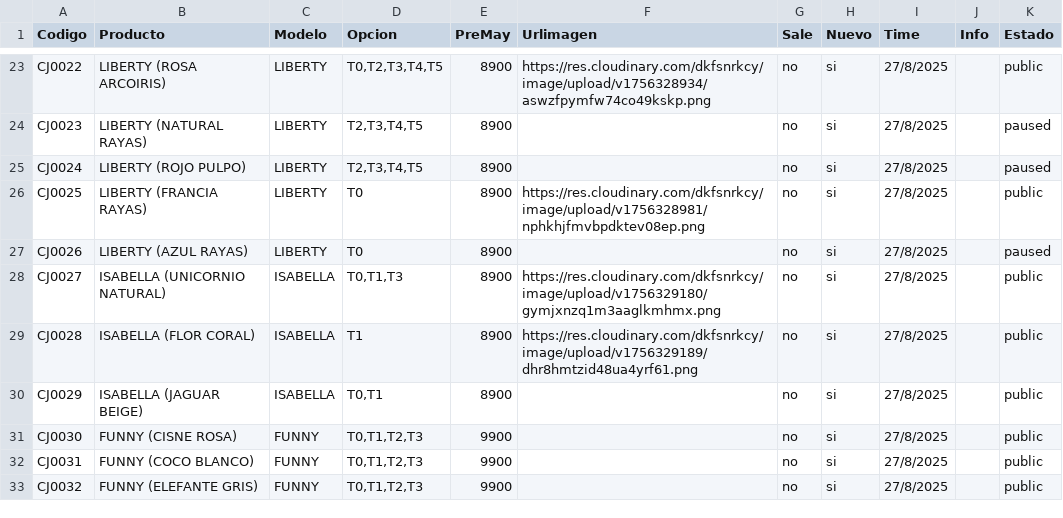
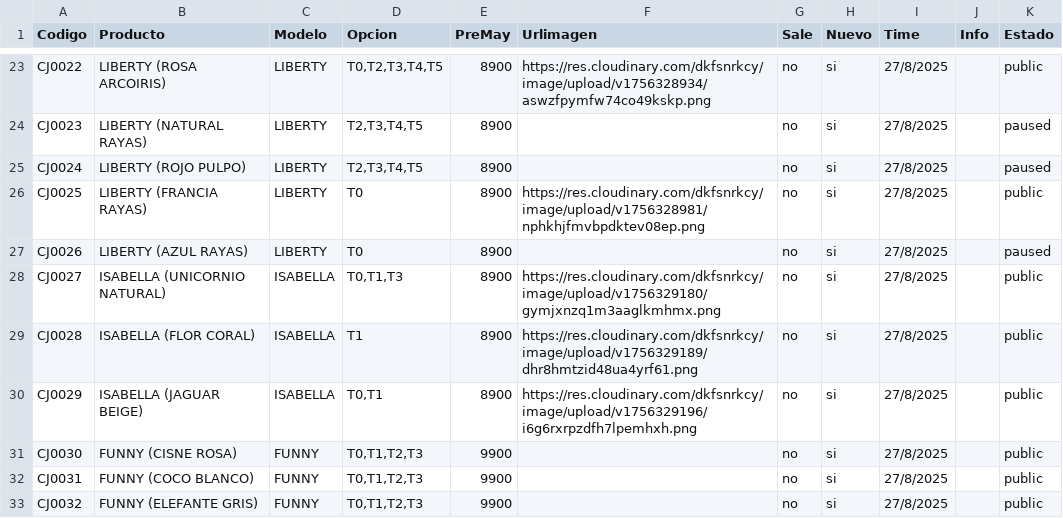
Before and after one commit to Balcaz/verificador-csv, a CSV file: cajitas.csv, drawn as a sheet; only a part is shown, gaps mark what is left out.

Commit message:
Actualizo cajitas.csv desde UI

```diff
--- a/cajitas.csv
+++ b/cajitas.csv
@@ -29,3 +29,3 @@ CJ0027;ISABELLA (UNICORNIO NATURAL);ISABELLA;T0,T1,T3;8900;https://res.cloudinar
 CJ0028;ISABELLA (FLOR CORAL);ISABELLA;T1;8900;https://res.cloudinary.com/dkfsnrkcy/image/upload/v1756329189/dhr8hmtzid48ua4yrf61.png;no;si;27/8/2025;;public;
-CJ0029;ISABELLA (JAGUAR BEIGE);ISABELLA;T0,T1;8900;;no;si;27/8/2025;;public;
+CJ0029;ISABELLA (JAGUAR BEIGE);ISABELLA;T0,T1;8900;https://res.cloudinary.com/dkfsnrkcy/image/upload/v1756329196/i6g6rxrpzdfh7lpemhxh.png;no;si;27/8/2025;;public;
 CJ0030;FUNNY (CISNE ROSA);FUNNY;T0,T1,T2,T3;9900;;no;si;27/8/2025;;public;
```
